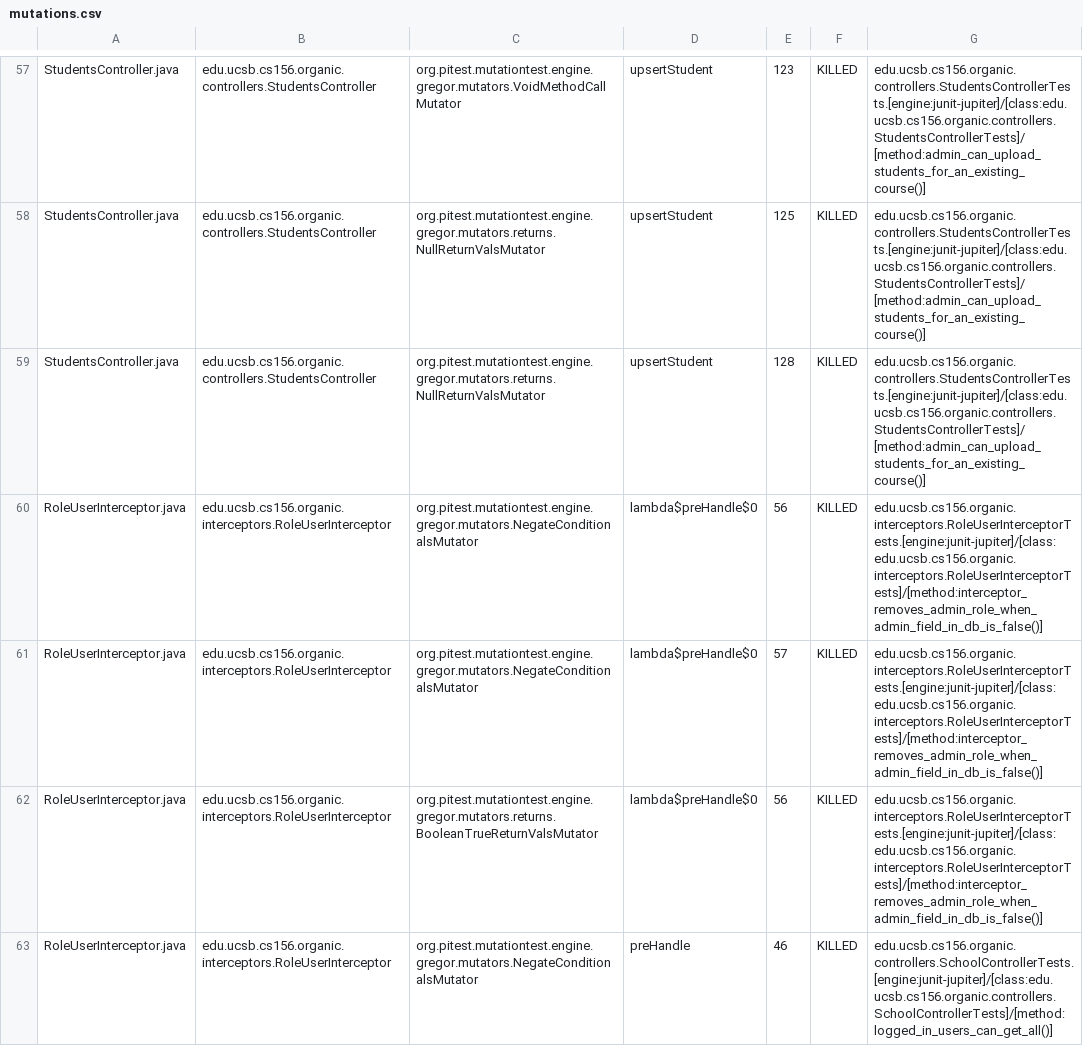
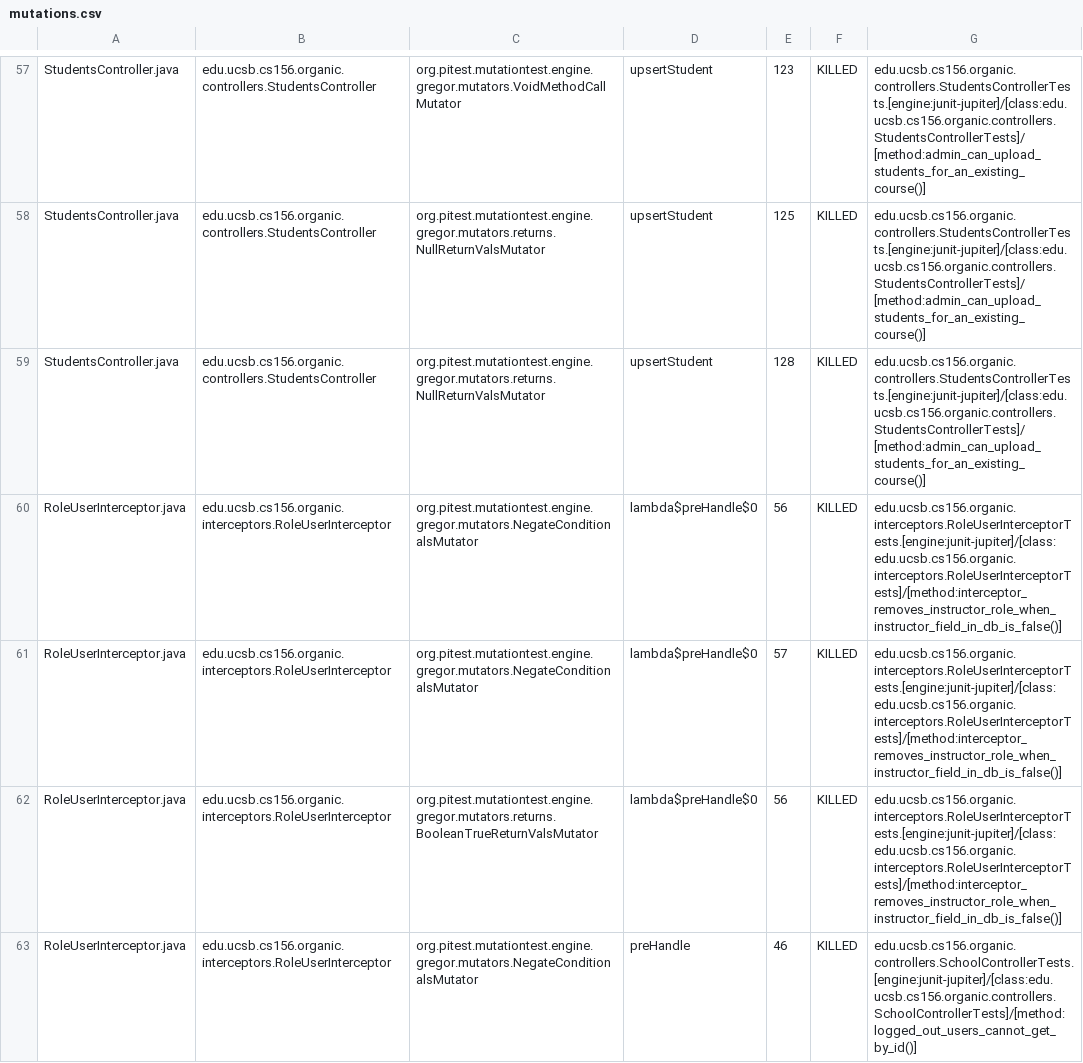
Before and after one commit to ucsb-cs156-s24/proj-organic-s24-5pm-1, a CSV file: prs/32/pitest/mutations.csv, drawn as a sheet; only a part is shown, gaps mark what is left out; the diff covers the shown part only.

Commit message:
Deploying to gh-pages from @ ucsb-cs156-s24/proj-organic-s24-5pm-1@1a3ed2594b2b89a1e53e6dafde0ca4272dcbcb77 🚀

```diff
--- a/prs/32/pitest/mutations.csv
+++ b/prs/32/pitest/mutations.csv
@@ -59,5 +59,5 @@ StudentsController.java,edu.ucsb.cs156.organic.controllers.StudentsController,or
 StudentsController.java,edu.ucsb.cs156.organic.controllers.StudentsController,org.pitest.mutationtest.engine.gregor.mutators.returns.NullReturnValsMutator,upsertStudent,128,KILLED,edu.ucsb.cs156.organic.controllers.StudentsControllerTests.[engine:junit-jupiter]/[class:edu.ucsb.cs156.organic.controllers.StudentsControllerTests]/[method:admin_can_upload_students_for_an_existing_course()]
-RoleUserInterceptor.java,edu.ucsb.cs156.organic.interceptors.RoleUserInterceptor,org.pitest.mutationtest.engine.gregor.mutators.NegateConditionalsMutator,lambda$preHandle$0,56,KILLED,edu.ucsb.cs156.organic.interceptors.RoleUserInterceptorTests.[engine:junit-jupiter]/[class:edu.ucsb.cs156.organic.interceptors.RoleUserInterceptorTests]/[method:interceptor_removes_admin_role_when_admin_field_in_db_is_false()]
-RoleUserInterceptor.java,edu.ucsb.cs156.organic.interceptors.RoleUserInterceptor,org.pitest.mutationtest.engine.gregor.mutators.NegateConditionalsMutator,lambda$preHandle$0,57,KILLED,edu.ucsb.cs156.organic.interceptors.RoleUserInterceptorTests.[engine:junit-jupiter]/[class:edu.ucsb.cs156.organic.interceptors.RoleUserInterceptorTests]/[method:interceptor_removes_admin_role_when_admin_field_in_db_is_false()]
-RoleUserInterceptor.java,edu.ucsb.cs156.organic.interceptors.RoleUserInterceptor,org.pitest.mutationtest.engine.gregor.mutators.returns.BooleanTrueReturnValsMutator,lambda$preHandle$0,56,KILLED,edu.ucsb.cs156.organic.interceptors.RoleUserInterceptorTests.[engine:junit-jupiter]/[class:edu.ucsb.cs156.organic.interceptors.RoleUserInterceptorTests]/[method:interceptor_removes_admin_role_when_admin_field_in_db_is_false()]
-RoleUserInterceptor.java,edu.ucsb.cs156.organic.interceptors.RoleUserInterceptor,org.pitest.mutationtest.engine.gregor.mutators.NegateConditionalsMutator,preHandle,46,KILLED,edu.ucsb.cs156.organic.controllers.SchoolControllerTests.[engine:junit-jupiter]/[class:edu.ucsb.cs156.organic.controllers.SchoolControllerTests]/[method:logged_in_users_can_get_all()]
+RoleUserInterceptor.java,edu.ucsb.cs156.organic.interceptors.RoleUserInterceptor,org.pitest.mutationtest.engine.gregor.mutators.NegateConditionalsMutator,lambda$preHandle$0,56,KILLED,edu.ucsb.cs156.organic.interceptors.RoleUserInterceptorTests.[engine:junit-jupiter]/[class:edu.ucsb.cs156.organic.interceptors.RoleUserInterceptorTests]/[method:interceptor_removes_instructor_role_when_instructor_field_in_db_is_false()]
+RoleUserInterceptor.java,edu.ucsb.cs156.organic.interceptors.RoleUserInterceptor,org.pitest.mutationtest.engine.gregor.mutators.NegateConditionalsMutator,lambda$preHandle$0,57,KILLED,edu.ucsb.cs156.organic.interceptors.RoleUserInterceptorTests.[engine:junit-jupiter]/[class:edu.ucsb.cs156.organic.interceptors.RoleUserInterceptorTests]/[method:interceptor_removes_instructor_role_when_instructor_field_in_db_is_false()]
+RoleUserInterceptor.java,edu.ucsb.cs156.organic.interceptors.RoleUserInterceptor,org.pitest.mutationtest.engine.gregor.mutators.returns.BooleanTrueReturnValsMutator,lambda$preHandle$0,56,KILLED,edu.ucsb.cs156.organic.interceptors.RoleUserInterceptorTests.[engine:junit-jupiter]/[class:edu.ucsb.cs156.organic.interceptors.RoleUserInterceptorTests]/[method:interceptor_removes_instructor_role_when_instructor_field_in_db_is_false()]
+RoleUserInterceptor.java,edu.ucsb.cs156.organic.interceptors.RoleUserInterceptor,org.pitest.mutationtest.engine.gregor.mutators.NegateConditionalsMutator,preHandle,46,KILLED,edu.ucsb.cs156.organic.controllers.SchoolControllerTests.[engine:junit-jupiter]/[class:edu.ucsb.cs156.organic.controllers.SchoolControllerTests]/[method:logged_out_users_cannot_get_by_id()]
```
Also changed, not shown: 20 edited cells elsewhere in this file, 17 other files.
